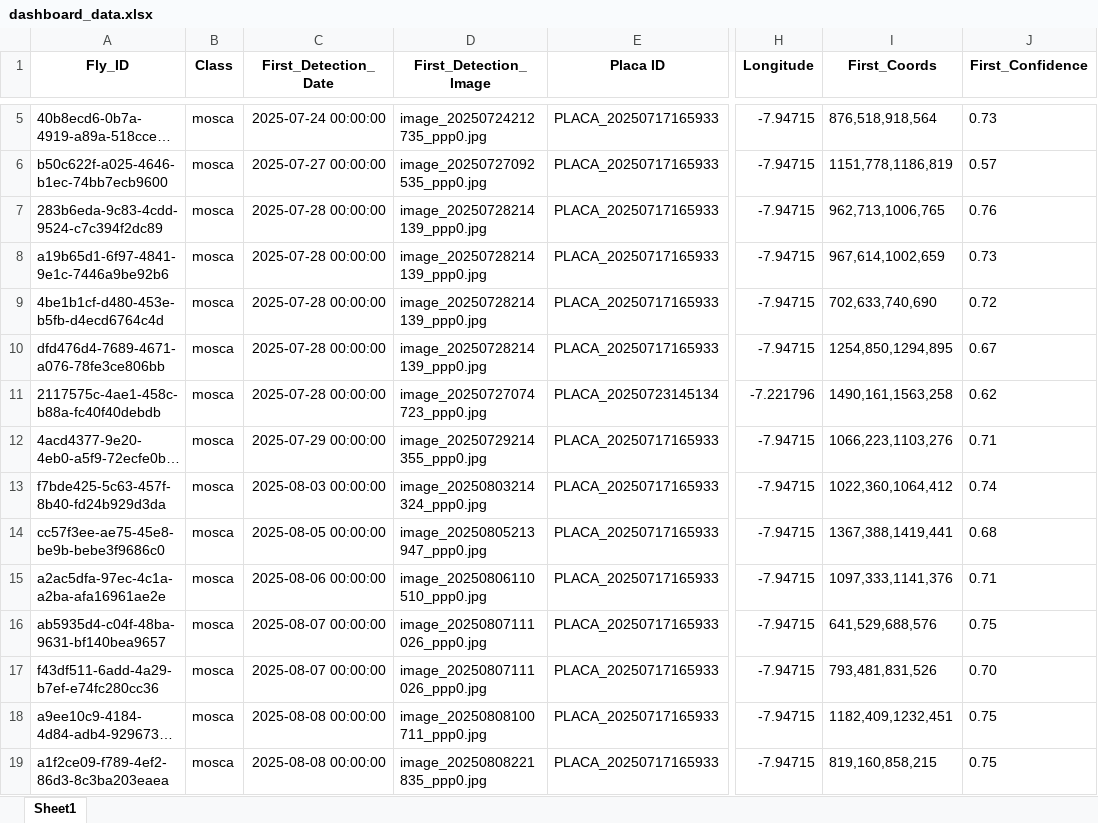
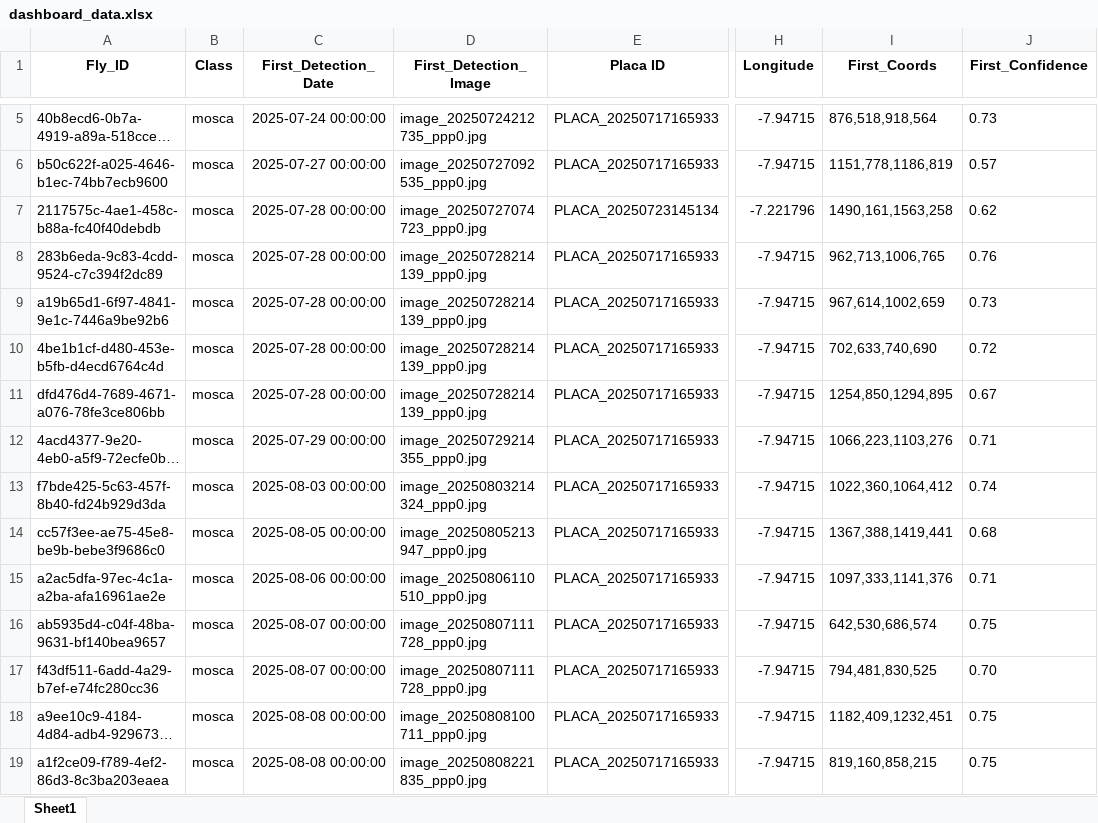
Before and after one commit to rrodrigues3/tese_public, an Excel workbook: dashboard_data.xlsx, sheet Sheet1, drawn as a sheet; only a part is shown, gaps mark what is left out; long unchanged cells end in …; values as stored, in another font and other column widths than the file's, no borders; the diff names each change by its address in the sheet, - before the commit and + after, or states it on an @@ line.

```diff
--- a/dashboard_data.xlsx (sheet Sheet1)
+++ b/dashboard_data.xlsx (sheet Sheet1)
@@ row 11 moved to row 7: 2117575c-4ae1-458c-b88a-fc40f40debdb @@
-D16:D17 (First_Detection_Image): image_20250807111026_ppp0.jpg
+D16:D17 (First_Detection_Image): image_20250807111728_ppp0.jpg
-I16 (First_Coords): 641,529,688,576
+I16 (First_Coords): 642,530,686,574
-I17 (First_Coords): 793,481,831,526
+I17 (First_Coords): 794,481,830,525
```
Also changed, not shown: 4 other files.
